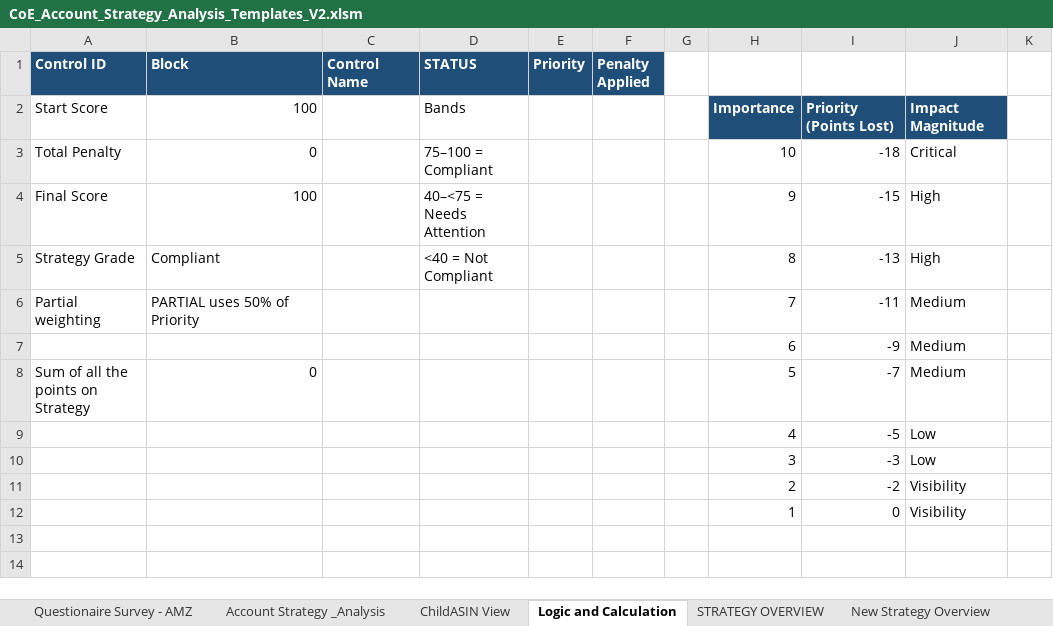
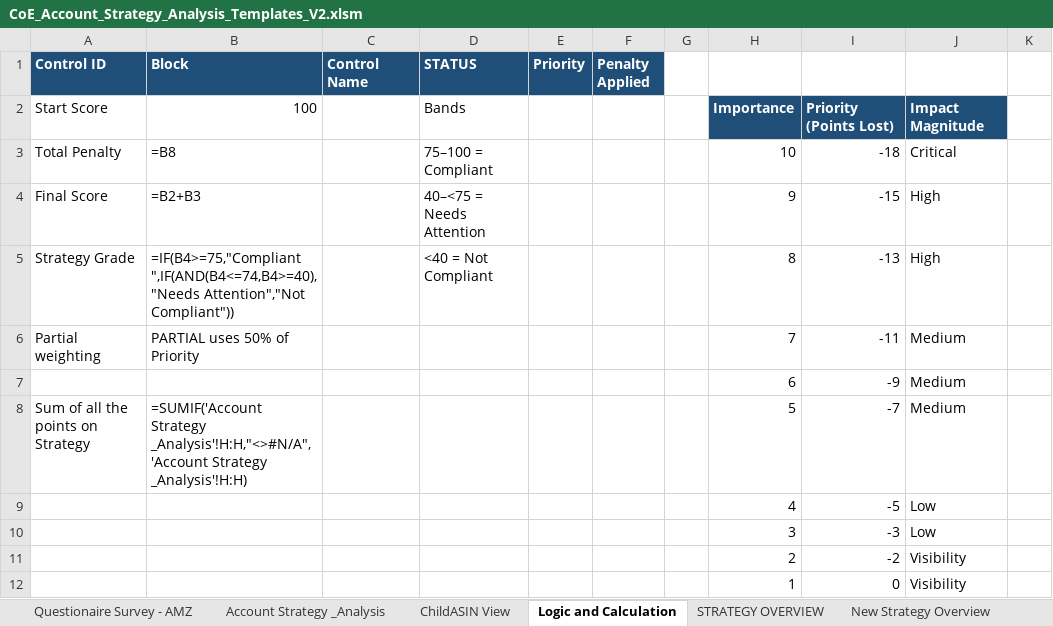
Before and after one commit to gquartile-tech/COE-FULL-ANALYSIS, an Excel workbook: templates/CoE_Account_Strategy_Analysis_Templates_V2.xlsm, sheet Logic and Calculation, drawn as a sheet; only a part is shown; values as stored, in another font and other column widths than the file's, no borders; formulas without a stored value are shown as written; the diff names each change by its address in the sheet, - before the commit and + after, or states it on an @@ line.

```diff
--- a/templates/CoE_Account_Strategy_Analysis_Templates_V2.xlsm (sheet Logic and Calculation)
+++ b/templates/CoE_Account_Strategy_Analysis_Templates_V2.xlsm (sheet Logic and Calculation)
-B3 (Block): 0
+B3 (Block): =B8
-B4 (Block): 100
+B4 (Block): =B2+B3
-B5 (Block): Compliant
+B5 (Block): =IF(B4>=75,"Compliant ",IF(AND(B4<=74,B4>=40),"Needs Attention","Not Compliant"))
-B8 (Block): 0
+B8 (Block): =SUMIF('Account Strategy _Analysis'!H:H,"<>#N/A",'Account Strategy _Analysis'!H:H)
```
Also changed, not shown: sheet New Strategy Overview, sheet Account Strategy _Analysis, sheet Questionaire Survey - AMZ, sheet ChildASIN View, hidden cells, charts or pictures.
